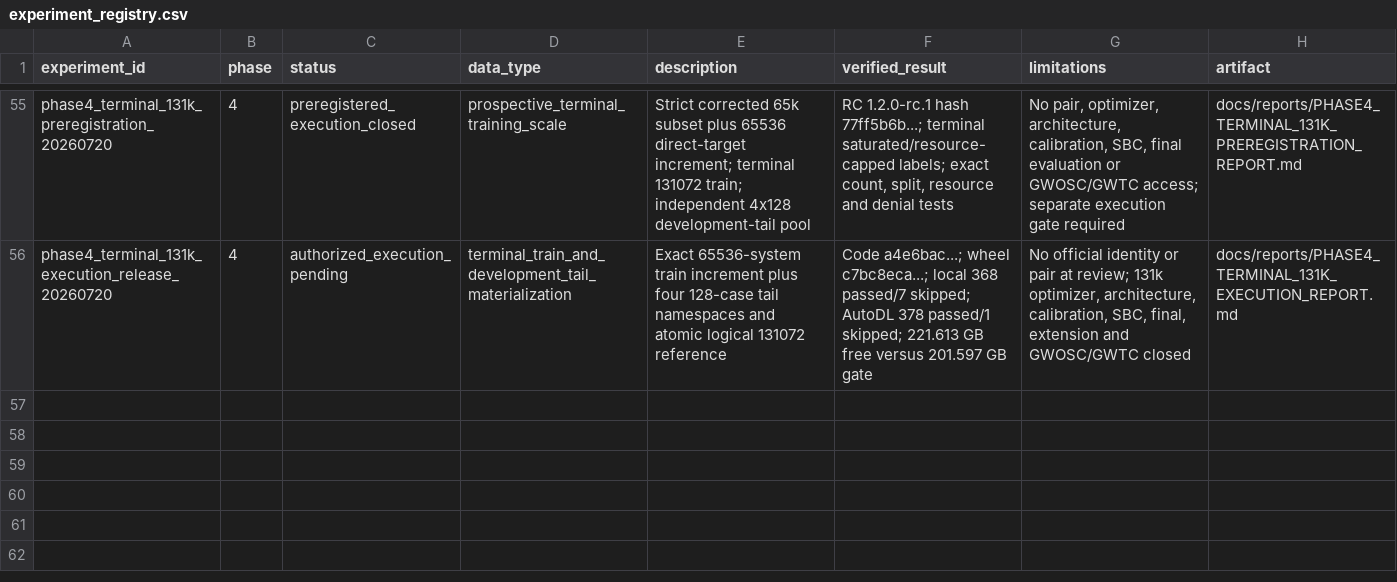
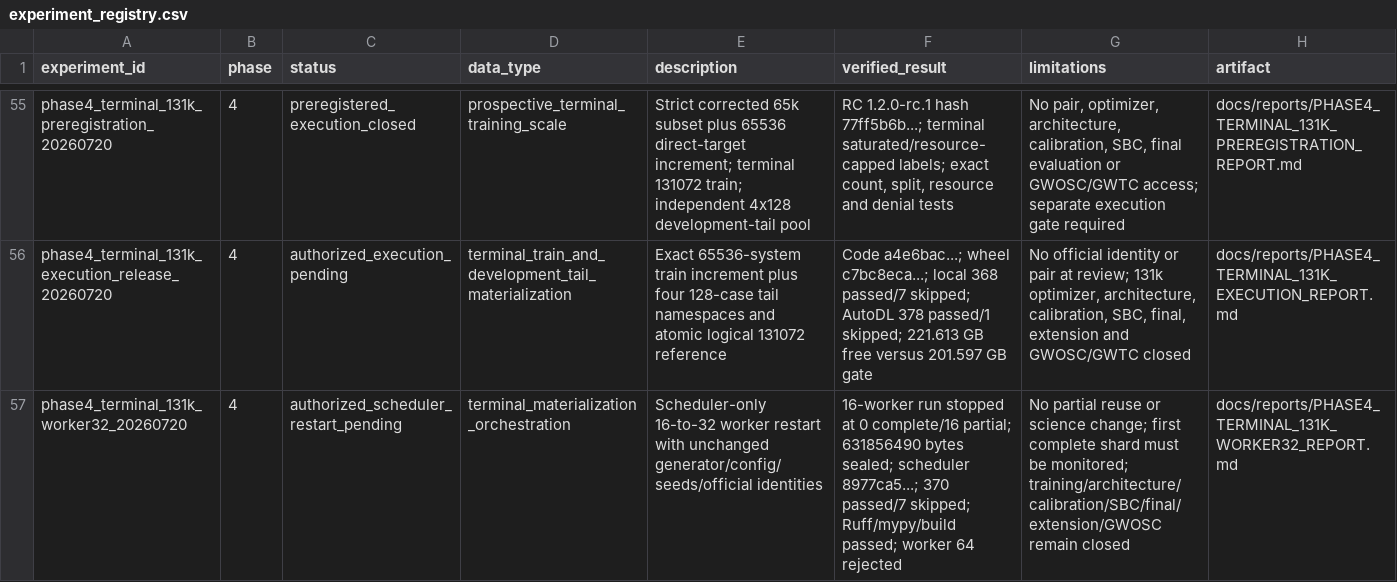
Before and after one commit to lanhung/gw-ampl-est, a CSV file: results/experiment_registry.csv, drawn as a sheet; only a part is shown, gaps mark what is left out; the diff names each change by its address in the sheet, - before the commit and + after, or states it on an @@ line.

```diff
--- a/results/experiment_registry.csv
+++ b/results/experiment_registry.csv
+row 57: phase4_terminal_131k_worker32_20260720 | 4 | authorized_scheduler_restart_pending | terminal_materialization_orchestration | Scheduler-only 16-to-32 worker restart with unchanged generator/config/seeds/official identities | 16-worker run stopped at 0 complete/16 partial; 631856490 bytes sealed; scheduler 8977ca5...; 370 passed/7 skipped; Ruff/mypy/build passed; worker 64 rejected | No partial reuse or science change; first complete shard must be monitored; training/architecture/calibration/SBC/final/extension/GWOSC remain closed | docs/reports/PHASE4_TERMINAL_131K_WORKER32_REPORT.md
```
Also changed, not shown: 5 other files.
